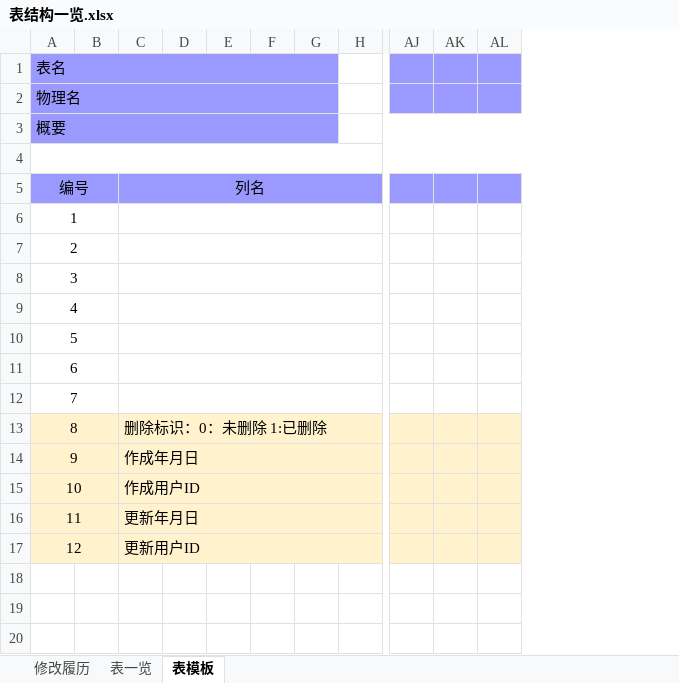
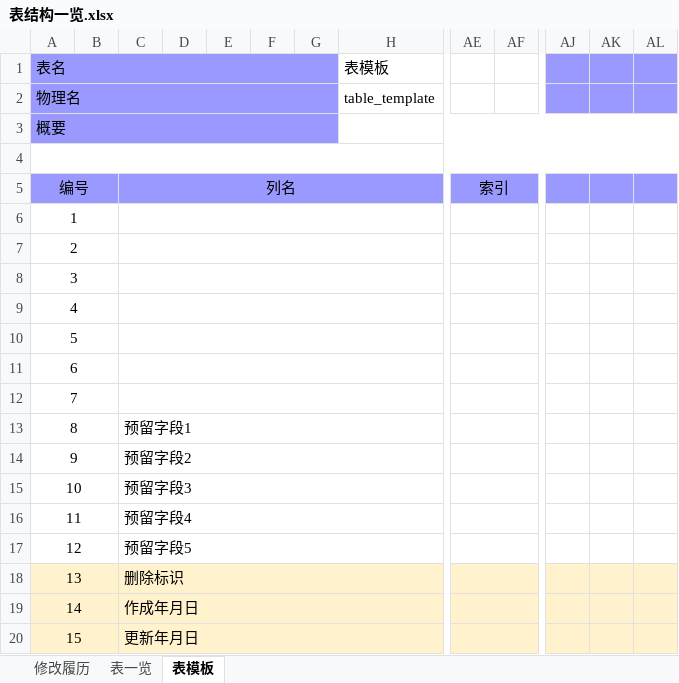
Before and after one commit to yangziran/kunter-generator, an Excel workbook: doc/表结构一览.xlsx, sheet 表模板, drawn as a sheet; only a part is shown, gaps mark what is left out; values as stored, in another font and other column widths than the file's, no borders; removed rows and columns are numbered as before the commit, all else as after; rows hold the shown columns only; the diff covers the shown part only; the diff names each change by its address in the sheet, - before the commit and + after, or states it on an @@ line.

Commit message:
更新表结构模板，添加索引列

```diff
--- a/doc/表结构一览.xlsx (sheet 表模板)
+++ b/doc/表结构一览.xlsx (sheet 表模板)
-column H, empty
+column H (表模板), row 2: table_template
+column AE, row 5: 索引
+column AF, empty
-B1:G1 fill: none
+B1:G1 fill: #9999FF
-AJ1:AL2 fill: none
+AJ1:AL2 fill: #9999FF
+row 13: 8 |  | 预留字段1
+row 14: 9 |  | 预留字段2
+row 15: 10 |  | 预留字段3
+row 16: 11 |  | 预留字段4
+row 17: 12 |  | 预留字段5
@@ column A (表名) renumbered between rows 18 and 20 @@
-C18: 删除标识：0：未删除 1:已删除
+C18: 删除标识
-row 15: 10 |  | 作成用户ID
-row 17: 12 |  | 更新用户ID
```
Also changed, not shown: 2 added columns and 2 removed columns elsewhere in this sheet, formulas that keep their value.
